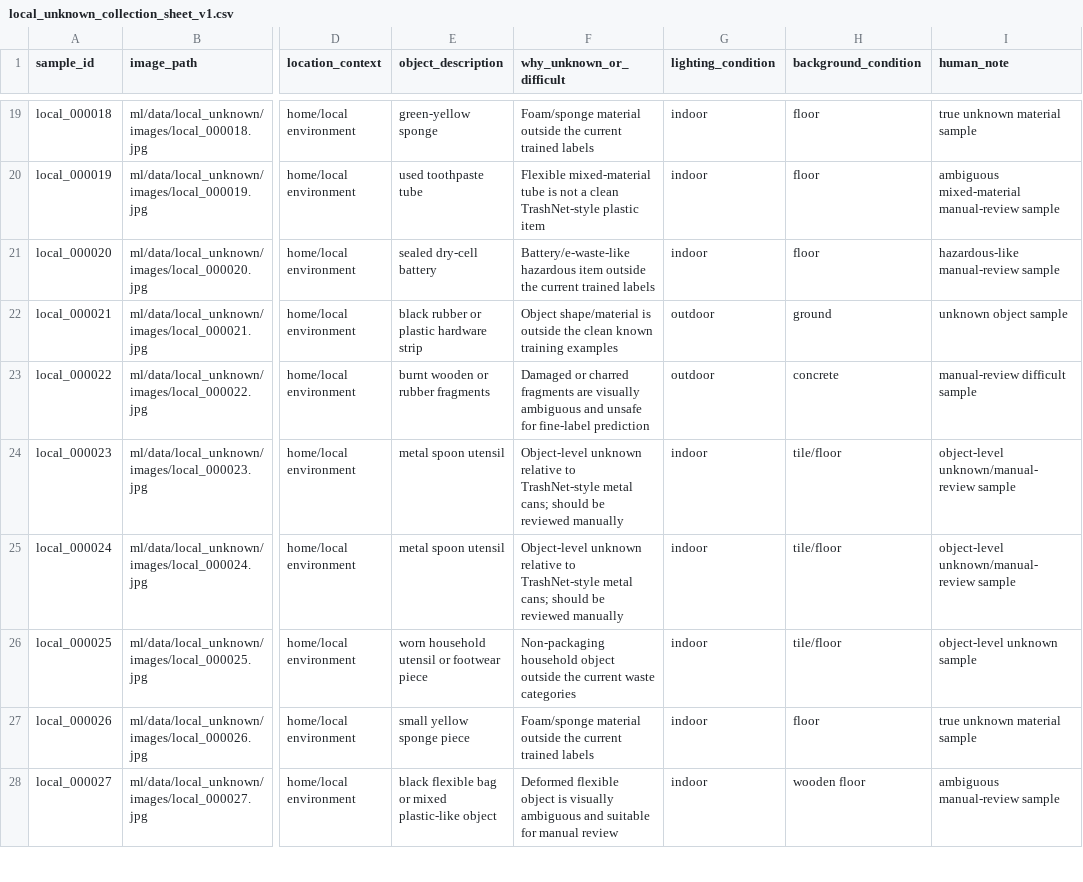
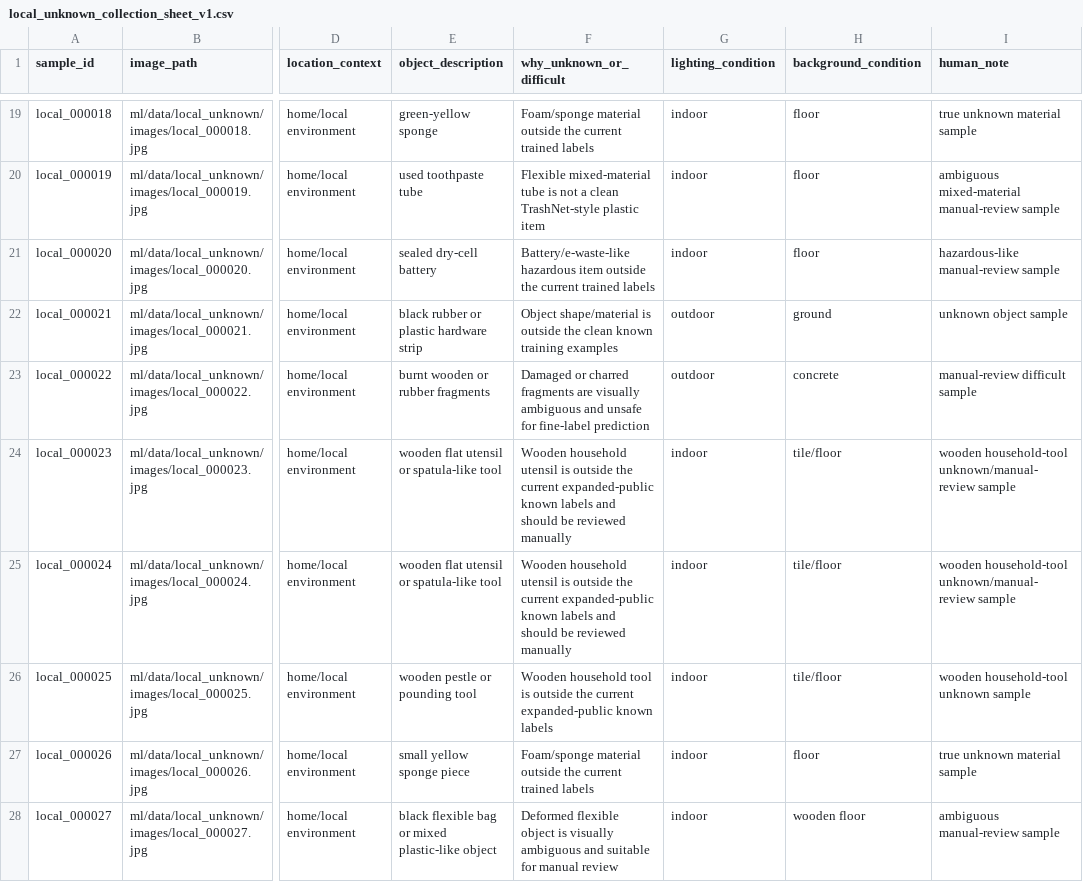
Before and after one commit to Sandeep-Abeykoon/openwaste-hr, a CSV file: ml/data/splits/local_unknown_collection_sheet_v1.csv, drawn as a sheet; only a part is shown, gaps mark what is left out; the diff names each change by its address in the sheet, - before the commit and + after, or states it on an @@ line.

```diff
--- a/ml/data/splits/local_unknown_collection_sheet_v1.csv
+++ b/ml/data/splits/local_unknown_collection_sheet_v1.csv
-E24:E25 (object_description): metal spoon utensil
+E24:E25 (object_description): wooden flat utensil or spatula-like tool
-F24:F25 (why_unknown_or_difficult): Object-level unknown relative to TrashNet-style metal cans; should be…
+F24:F25 (why_unknown_or_difficult): Wooden household utensil is outside the current expanded-public known labels and should be…
-I24:I25 (human_note): object-level unknown/manual-review sample
+I24:I25 (human_note): wooden household-tool unknown/manual-review sample
-E26 (object_description): worn household utensil or footwear piece
+E26 (object_description): wooden pestle or pounding tool
-F26 (why_unknown_or_difficult): Non-packaging household object outside the current waste categories
+F26 (why_unknown_or_difficult): Wooden household tool is outside the current expanded-public known labels
-I26 (human_note): object-level unknown sample
+I26 (human_note): wooden household-tool unknown sample
```
Also changed, not shown: ml/data/splits/local_unknown_manifest_v1.csv, ml/outputs/active_learning/manual_review_working_sheet_v1.csv, 4 other files.
